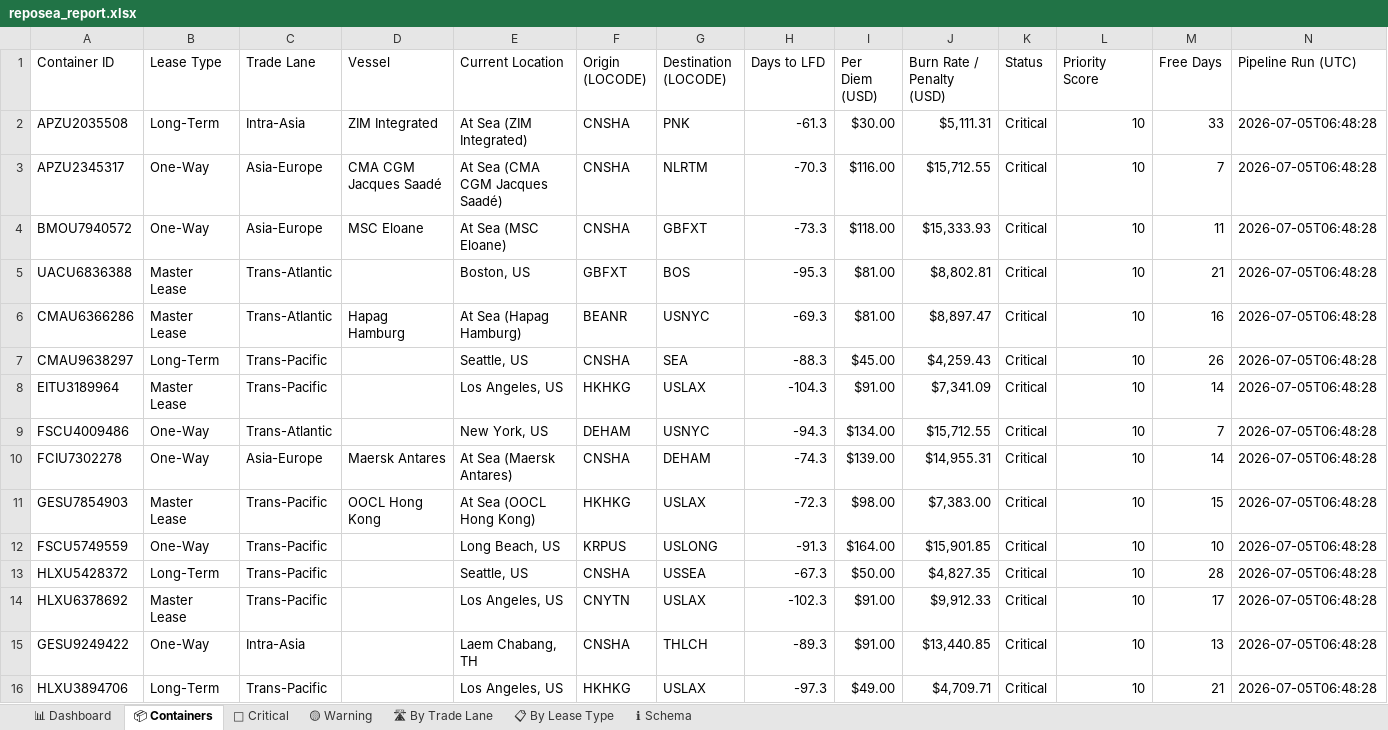
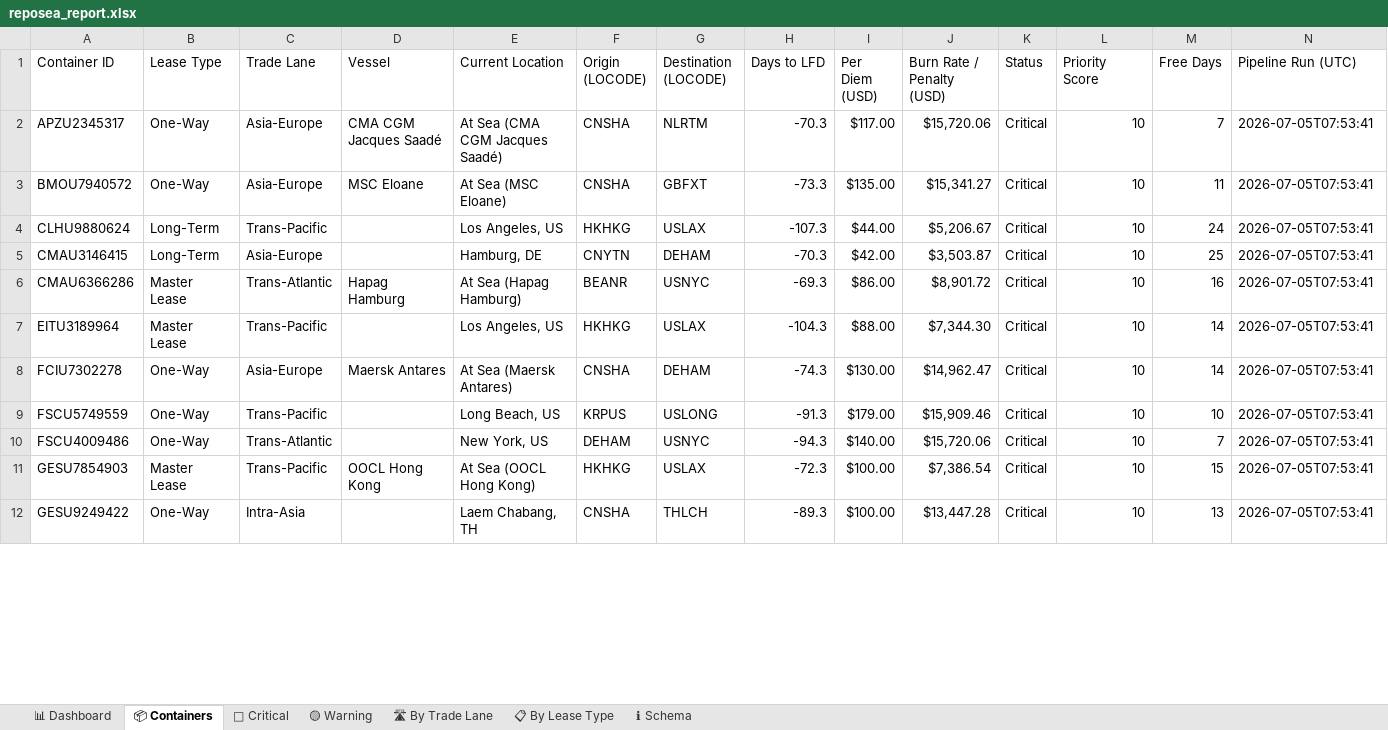
Before and after one commit to rahulmistry18/Reposea_container_optimizer, an Excel workbook: data/exports/reposea_report.xlsx, sheet 📦 Containers, drawn as a sheet; only a part is shown; values as stored, in another font and other column widths than the file's, no cell formats; table styles not drawn; removed rows and columns are numbered as before the commit, all else as after; the diff covers the shown part only; the diff names each change by its address in the sheet, - before the commit and + after, or states it on an @@ line.

Commit message:
chore(data): pipeline run 2026-07-04T23:53:42Z [skip ci]

```diff
--- a/data/exports/reposea_report.xlsx (sheet 📦 Containers)
+++ b/data/exports/reposea_report.xlsx (sheet 📦 Containers)
-row 2: APZU2035508 | Long-Term | Intra-Asia | ZIM Integrated | At Sea (ZIM Integrated) | CNSHA | PNK | -61.3 | $30.00 | $5,111.31 | Critical | 10 | 33 | 2026-07-05T06:48:28
-I2 (Per Diem (USD)): $116.00
+I2 (Per Diem (USD)): $117.00
-J2 (Burn Rate / Penalty (USD)): $15,712.55
+J2 (Burn Rate / Penalty (USD)): $15,720.06
-N2:N3 (Pipeline Run (UTC)): 2026-07-05T06:48:28
+N2:N3 (Pipeline Run (UTC)): 2026-07-05T07:53:41
-I3 (Per Diem (USD)): $118.00
+I3 (Per Diem (USD)): $135.00
-J3 (Burn Rate / Penalty (USD)): $15,333.93
+J3 (Burn Rate / Penalty (USD)): $15,341.27
-row 5: UACU6836388 | Master Lease | Trans-Atlantic |  | Boston, US | GBFXT | BOS | -95.3 | $81.00 | $8,802.81 | Critical | 10 | 21 | 2026-07-05T06:48:28
+row 4: CLHU9880624 | Long-Term | Trans-Pacific |  | Los Angeles, US | HKHKG | USLAX | -107.3 | $44.00 | $5,206.67 | Critical | 10 | 24 | 2026-07-05T07:53:41
+row 5: CMAU3146415 | Long-Term | Asia-Europe |  | Hamburg, DE | CNYTN | DEHAM | -70.3 | $42.00 | $3,503.87 | Critical | 10 | 25 | 2026-07-05T07:53:41
-I6 (Per Diem (USD)): $81.00
+I6 (Per Diem (USD)): $86.00
-J6 (Burn Rate / Penalty (USD)): $8,897.47
+J6 (Burn Rate / Penalty (USD)): $8,901.72
-N6 (Pipeline Run (UTC)): 2026-07-05T06:48:28
+N6 (Pipeline Run (UTC)): 2026-07-05T07:53:41
-row 7: CMAU9638297 | Long-Term | Trans-Pacific |  | Seattle, US | CNSHA | SEA | -88.3 | $45.00 | $4,259.43 | Critical | 10 | 26 | 2026-07-05T06:48:28
-I7 (Per Diem (USD)): $91.00
+I7 (Per Diem (USD)): $88.00
-J7 (Burn Rate / Penalty (USD)): $7,341.09
+J7 (Burn Rate / Penalty (USD)): $7,344.30
-N7 (Pipeline Run (UTC)): 2026-07-05T06:48:28
+N7 (Pipeline Run (UTC)): 2026-07-05T07:53:41
-row 9: FSCU4009486 | One-Way | Trans-Atlantic |  | New York, US | DEHAM | USNYC | -94.3 | $134.00 | $15,712.55 | Critical | 10 | 7 | 2026-07-05T06:48:28
-I8 (Per Diem (USD)): $139.00
+I8 (Per Diem (USD)): $130.00
-J8 (Burn Rate / Penalty (USD)): $14,955.31
+J8 (Burn Rate / Penalty (USD)): $14,962.47
-N8 (Pipeline Run (UTC)): 2026-07-05T06:48:28
+N8 (Pipeline Run (UTC)): 2026-07-05T07:53:41
+row 9: FSCU5749559 | One-Way | Trans-Pacific |  | Long Beach, US | KRPUS | USLONG | -91.3 | $179.00 | $15,909.46 | Critical | 10 | 10 | 2026-07-05T07:53:41
+row 10: FSCU4009486 | One-Way | Trans-Atlantic |  | New York, US | DEHAM | USNYC | -94.3 | $140.00 | $15,720.06 | Critical | 10 | 7 | 2026-07-05T07:53:41
-I11 (Per Diem (USD)): $98.00
+I11 (Per Diem (USD)): $100.00
-J11 (Burn Rate / Penalty (USD)): $7,383.00
+J11 (Burn Rate / Penalty (USD)): $7,386.54
-N11 (Pipeline Run (UTC)): 2026-07-05T06:48:28
+N11 (Pipeline Run (UTC)): 2026-07-05T07:53:41
-row 12: FSCU5749559 | One-Way | Trans-Pacific |  | Long Beach, US | KRPUS | USLONG | -91.3 | $164.00 | $15,901.85 | Critical | 10 | 10 | 2026-07-05T06:48:28
-row 13: HLXU5428372 | Long-Term | Trans-Pacific |  | Seattle, US | CNSHA | USSEA | -67.3 | $50.00 | $4,827.35 | Critical | 10 | 28 | 2026-07-05T06:48:28
-row 14: HLXU6378692 | Master Lease | Trans-Pacific |  | Los Angeles, US | CNYTN | USLAX | -102.3 | $91.00 | $9,912.33 | Critical | 10 | 17 | 2026-07-05T06:48:28
-I12 (Per Diem (USD)): $91.00
+I12 (Per Diem (USD)): $100.00
-J12 (Burn Rate / Penalty (USD)): $13,440.85
+J12 (Burn Rate / Penalty (USD)): $13,447.28
-N12 (Pipeline Run (UTC)): 2026-07-05T06:48:28
+N12 (Pipeline Run (UTC)): 2026-07-05T07:53:41
-row 16: HLXU3894706 | Long-Term | Trans-Pacific |  | Los Angeles, US | HKHKG | USLAX | -97.3 | $49.00 | $4,709.71 | Critical | 10 | 21 | 2026-07-05T06:48:28
```
Also changed, not shown: 15 added rows, 11 removed rows and 28 edited cells elsewhere in this sheet, sheet 🔴 Critical, sheet 🛣 By Trade Lane, sheet 📊 Dashboard, sheet 📋 By Lease Type, cell formats, 7 other files.
